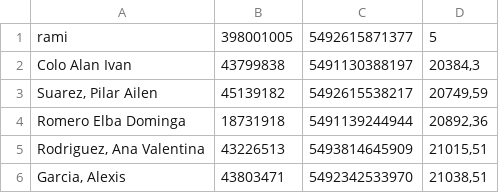
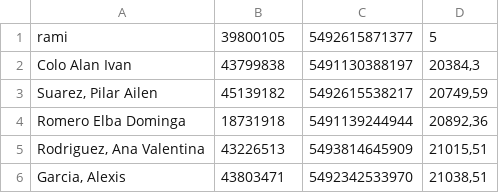
Before and after one commit to ramon248712/yne-whatsauto-bot, a CSV file: deudores.csv, drawn as a sheet; only a part is shown.

Commit message:
Update deudores.csv

```diff
--- a/deudores.csv
+++ b/deudores.csv
@@ -1,2 +1,2 @@
-rami;398001005;5492615871377;5
+rami;39800105;5492615871377;5
 Colo Alan Ivan;43799838;5491130388197;20384,3
```
